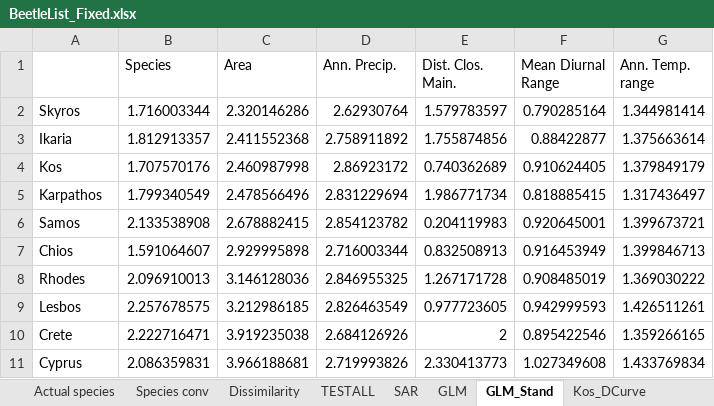
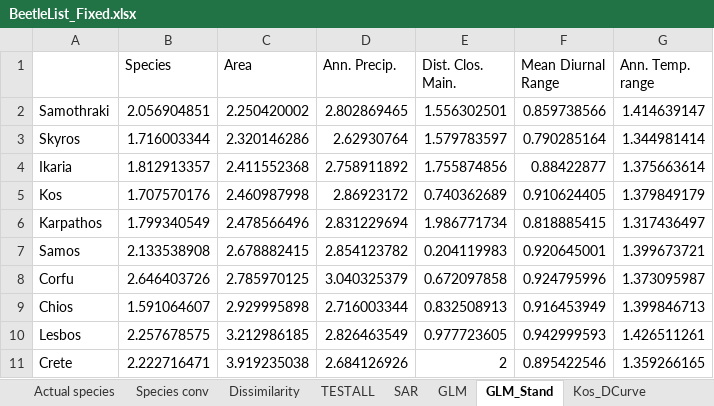
Before and after one commit to eranee/Uni, an Excel workbook: Data/BeetleList_Fixed.xlsx, sheet GLM_Stand, drawn as a sheet; values as stored, in another font and other column widths than the file's, no borders; 2 other sheets too large or unreadable and not compared; removed rows and columns are numbered as before the commit, all else as after; the diff names each change by its address in the sheet, - before the commit and + after, or states it on an @@ line.

```diff
--- a/Data/BeetleList_Fixed.xlsx (sheet GLM_Stand)
+++ b/Data/BeetleList_Fixed.xlsx (sheet GLM_Stand)
+row 2: Samothraki | 2.056904851 | 2.250420002 | 2.802869465 | 1.556302501 | 0.859738566 | 1.414639147
+row 8: Corfu | 2.646403726 | 2.785970125 | 3.040325379 | 0.672097858 | 0.924795996 | 1.373095987
-row 8: Rhodes | 2.096910013 | 3.146128036 | 2.846955325 | 1.267171728 | 0.908485019 | 1.369030222
-row 11: Cyprus | 2.086359831 | 3.966188681 | 2.719993826 | 2.330413773 | 1.027349608 | 1.433769834
```
Also changed, not shown: sheet GLM, formulas that keep their value, 6 other files.
